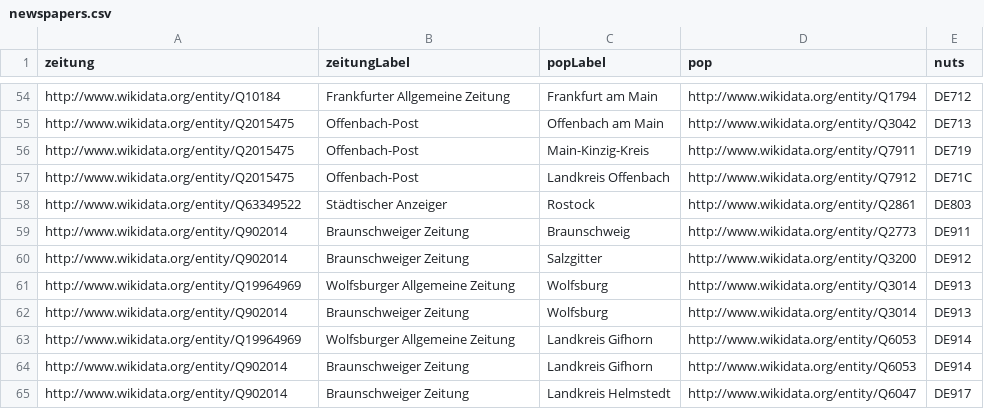
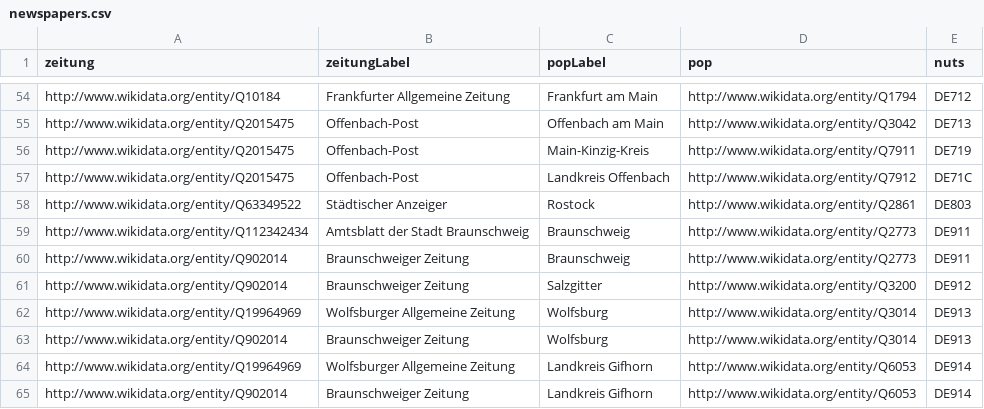
Before and after one commit to cpwnd/wikidata-workflow-test, a CSV file: newspapers.csv, drawn as a sheet; only a part is shown, gaps mark what is left out; the shorter side is filled out with more unchanged rows.

```diff
--- a/newspapers.csv
+++ b/newspapers.csv
@@ -58,2 +58,3 @@ http://www.wikidata.org/entity/Q2015475,Offenbach-Post,Landkreis Offenbach,http:
 http://www.wikidata.org/entity/Q63349522,Städtischer Anzeiger,Rostock,http://www.wikidata.org/entity/Q2861,DE803
+http://www.wikidata.org/entity/Q112342434,Amtsblatt der Stadt Braunschweig,Braunschweig,http://www.wikidata.org/entity/Q2773,DE911
 http://www.wikidata.org/entity/Q902014,Braunschweiger Zeitung,Braunschweig,http://www.wikidata.org/entity/Q2773,DE911
```
